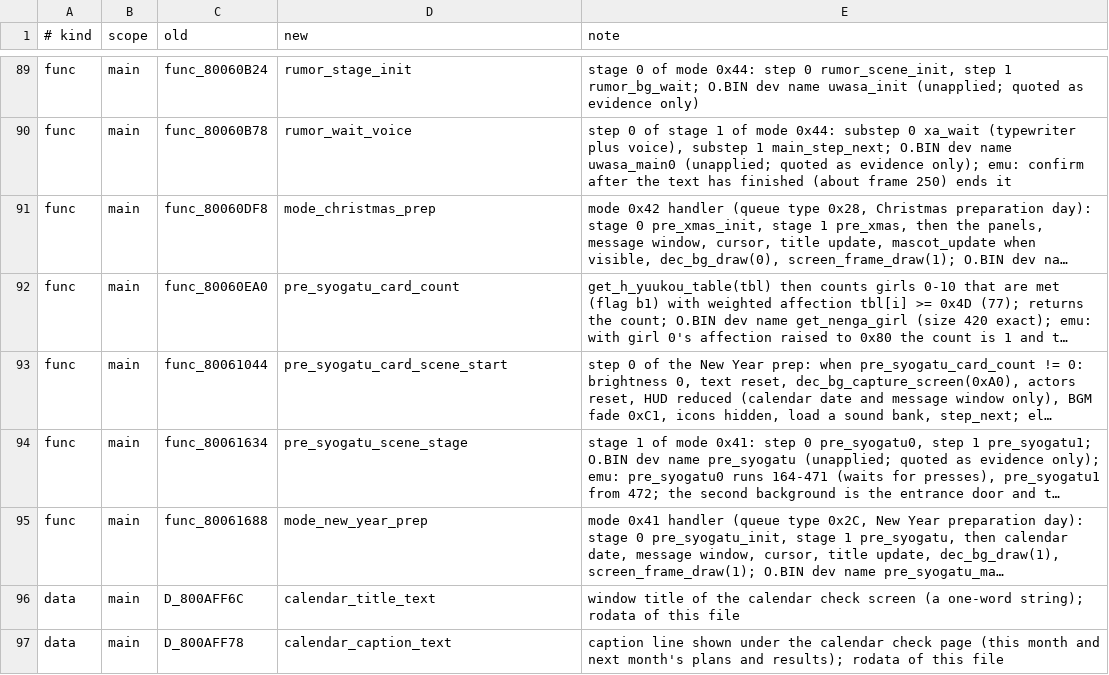
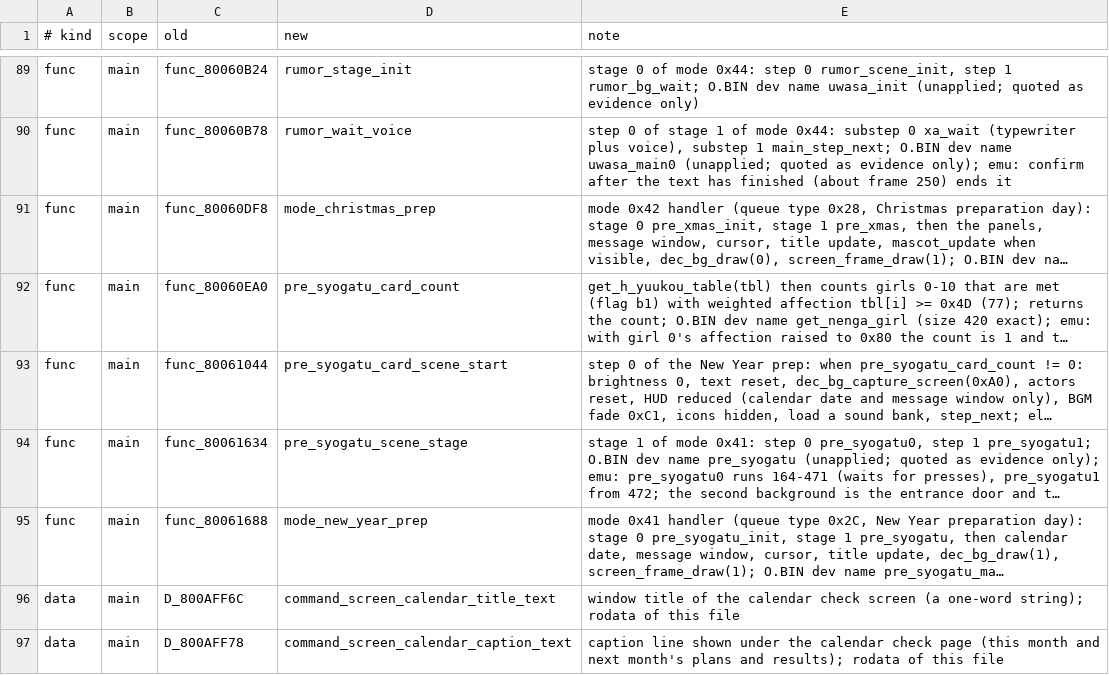
Before and after one commit to CosmicScribe64/tokimemo-ps1-decomp, a TSV file: config/renames/proposals/m-sysmenu.tsv, drawn as a sheet; only a part is shown, gaps mark what is left out; long unchanged cells end in …; the diff covers the shown part only; the diff names each change by its address in the sheet, - before the commit and + after, or states it on an @@ line.

```diff
--- a/config/renames/proposals/m-sysmenu.tsv
+++ b/config/renames/proposals/m-sysmenu.tsv
-D96 (new): calendar_title_text
+D96 (new): command_screen_calendar_title_text
-D97 (new): calendar_caption_text
+D97 (new): command_screen_calendar_caption_text
```
Also changed, not shown: 5 edited cells elsewhere in this file, 1 other file.
